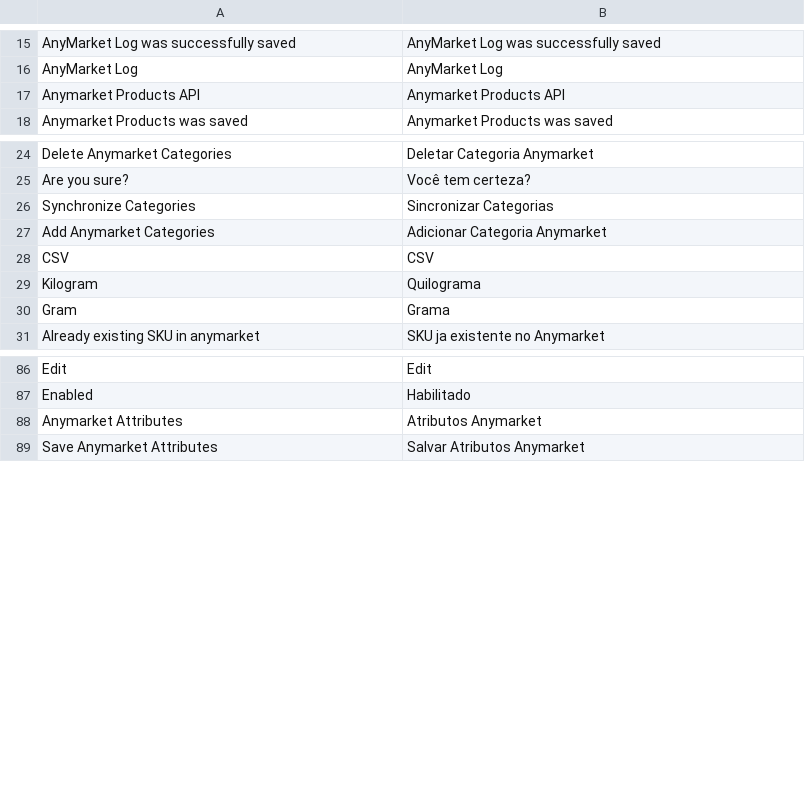
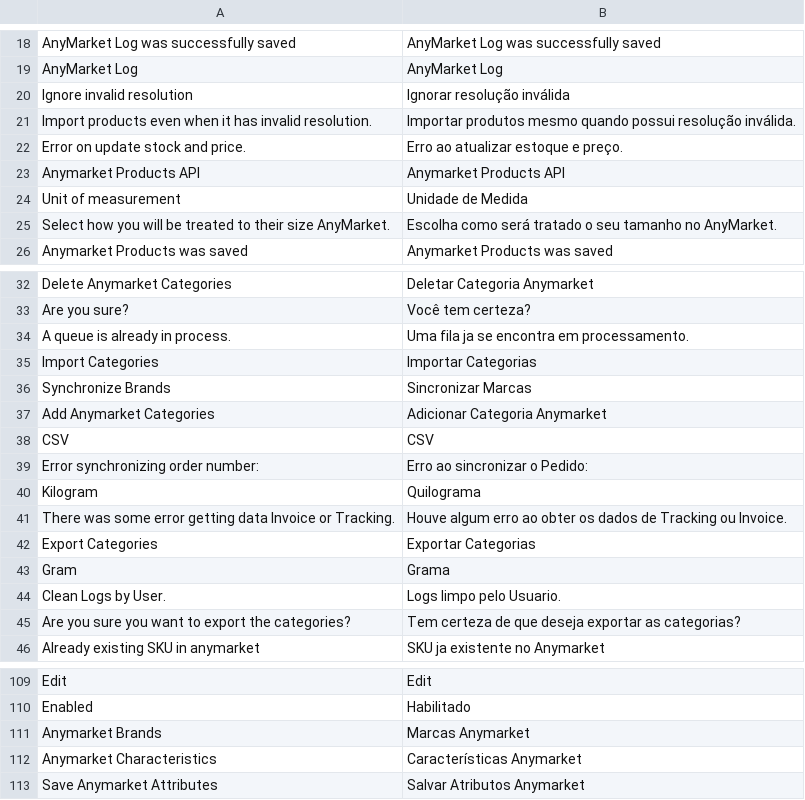
Before and after one commit to robilemos89/anymarket_magento, a CSV file: app/locale/pt_BR/DB1_AnyMarket.csv, drawn as a sheet; only a part is shown, gaps mark what is left out; removed rows and columns are numbered as before the commit, all else as after; the diff covers the shown part only; the diff names each change by its address in the sheet, - before the commit and + after, or states it on an @@ line.

```diff
--- a/app/locale/pt_BR/DB1_AnyMarket.csv
+++ b/app/locale/pt_BR/DB1_AnyMarket.csv
+row 20: Ignore invalid resolution | Ignorar resolução inválida
+row 21: Import products even when it has invalid resolution. | Importar produtos mesmo quando possui resolução inválida.
+row 22: Error on update stock and price. | Erro ao atualizar estoque e preço.
+row 24: Unit of measurement | Unidade de Medida
+row 25: Select how you will be treated to their size AnyMarket. | Escolha como será tratado o seu tamanho no AnyMarket.
-row 26: Synchronize Categories | Sincronizar Categorias
+row 34: A queue is already in process. | Uma fila ja se encontra em processamento.
+row 35: Import Categories | Importar Categorias
+row 36: Synchronize Brands | Sincronizar Marcas
+row 39: Error synchronizing order number: | Erro ao sincronizar o Pedido:
+row 41: There was some error getting data Invoice or Tracking. | Houve algum erro ao obter os dados de Tracking ou Invoice.
+row 42: Export Categories | Exportar Categorias
+row 44: Clean Logs by User. | Logs limpo pelo Usuario.
+row 45: Are you sure you want to export the categories? | Tem certeza de que deseja exportar as categorias?
-row 88: Anymarket Attributes | Atributos Anymarket
+row 111: Anymarket Brands | Marcas Anymarket
+row 112: Anymarket Characteristics | Características Anymarket
```
Also changed, not shown: 15 added rows, 1 removed row and 1 edited cell elsewhere in this file, app/locale/en_US/DB1_AnyMarket.csv, 53 other files.
